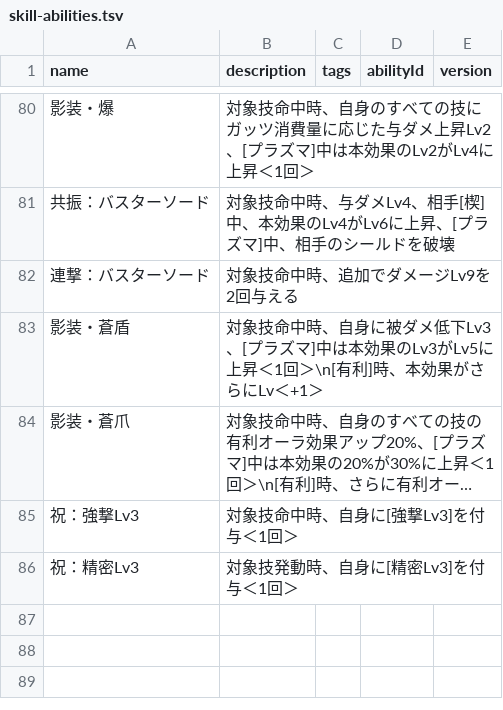
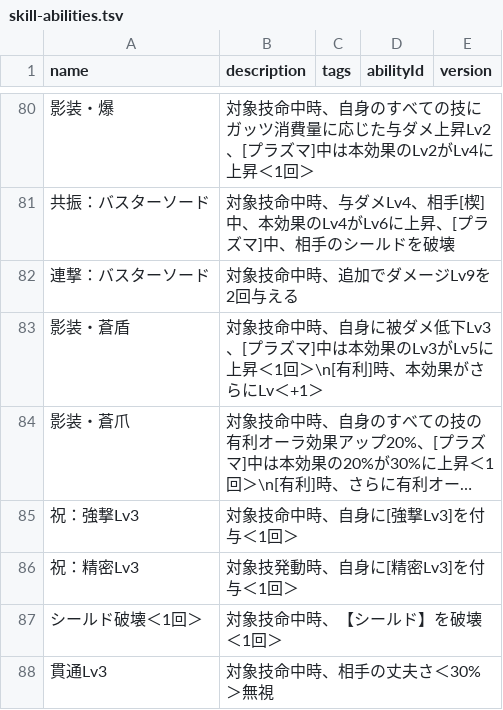
Before and after one commit to oginginlmftv2/line-monster-farm, a TSV file: src/data/_source/skill-abilities.tsv, drawn as a sheet; only a part is shown, gaps mark what is left out; long unchanged cells end in …; the diff names each change by its address in the sheet, - before the commit and + after, or states it on an @@ line.

```diff
--- a/src/data/_source/skill-abilities.tsv
+++ b/src/data/_source/skill-abilities.tsv
+row 87: シールド破壊＜1回＞ | 対象技命中時、【シールド】を破壊＜1回＞
+row 88: 貫通Lv3 | 対象技命中時、相手の丈夫さ＜30%＞無視
```
Also changed, not shown: src/data/_source/skills-illumine.tsv, 13 other files.
